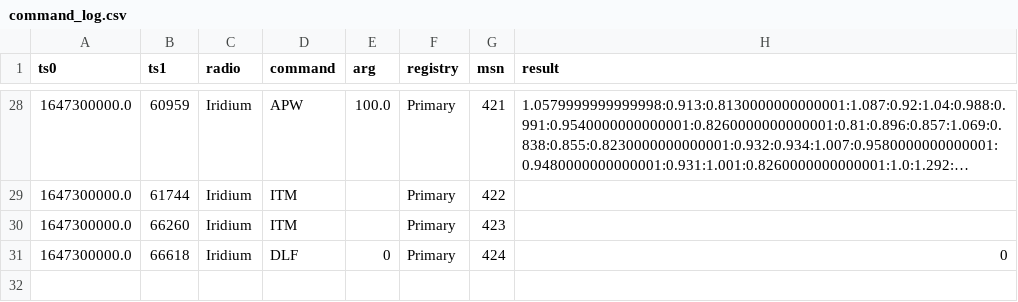
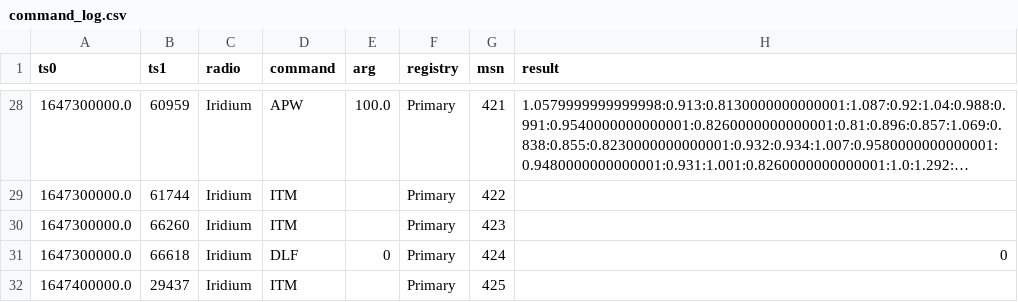
Before and after one commit to TJREVERB/pfs-rewrite, a CSV file: lib/data/command_log.csv, drawn as a sheet; only a part is shown, gaps mark what is left out; long unchanged cells end in …; the diff names each change by its address in the sheet, - before the commit and + after, or states it on an @@ line.

```diff
--- a/lib/data/command_log.csv
+++ b/lib/data/command_log.csv
+row 32: 1647400000.0 | 29437 | Iridium | ITM |  | Primary | 425
```
Also changed, not shown: lib/data/orbit_log.csv, lib/data/transmission_log.csv, 5 other files.
